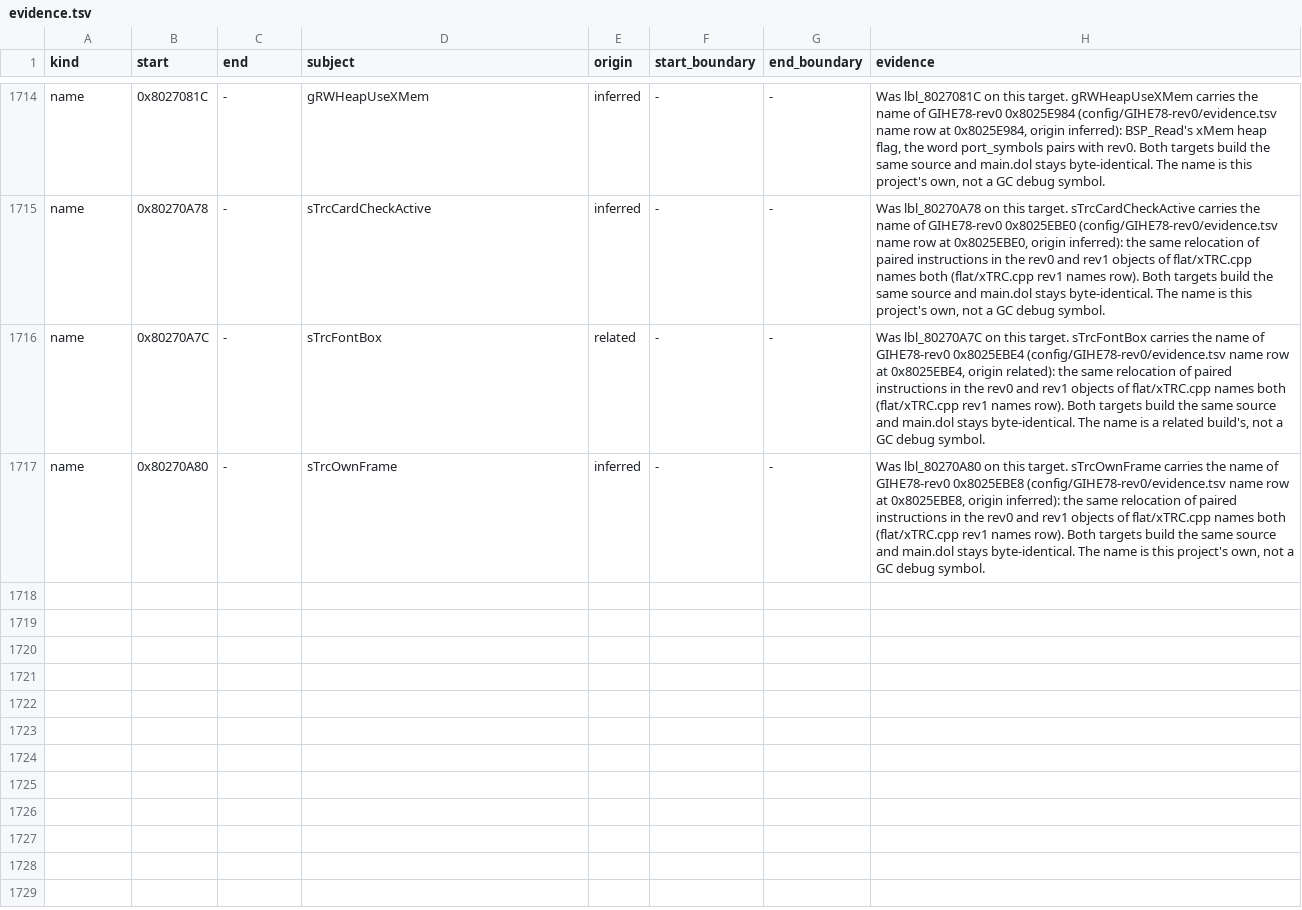
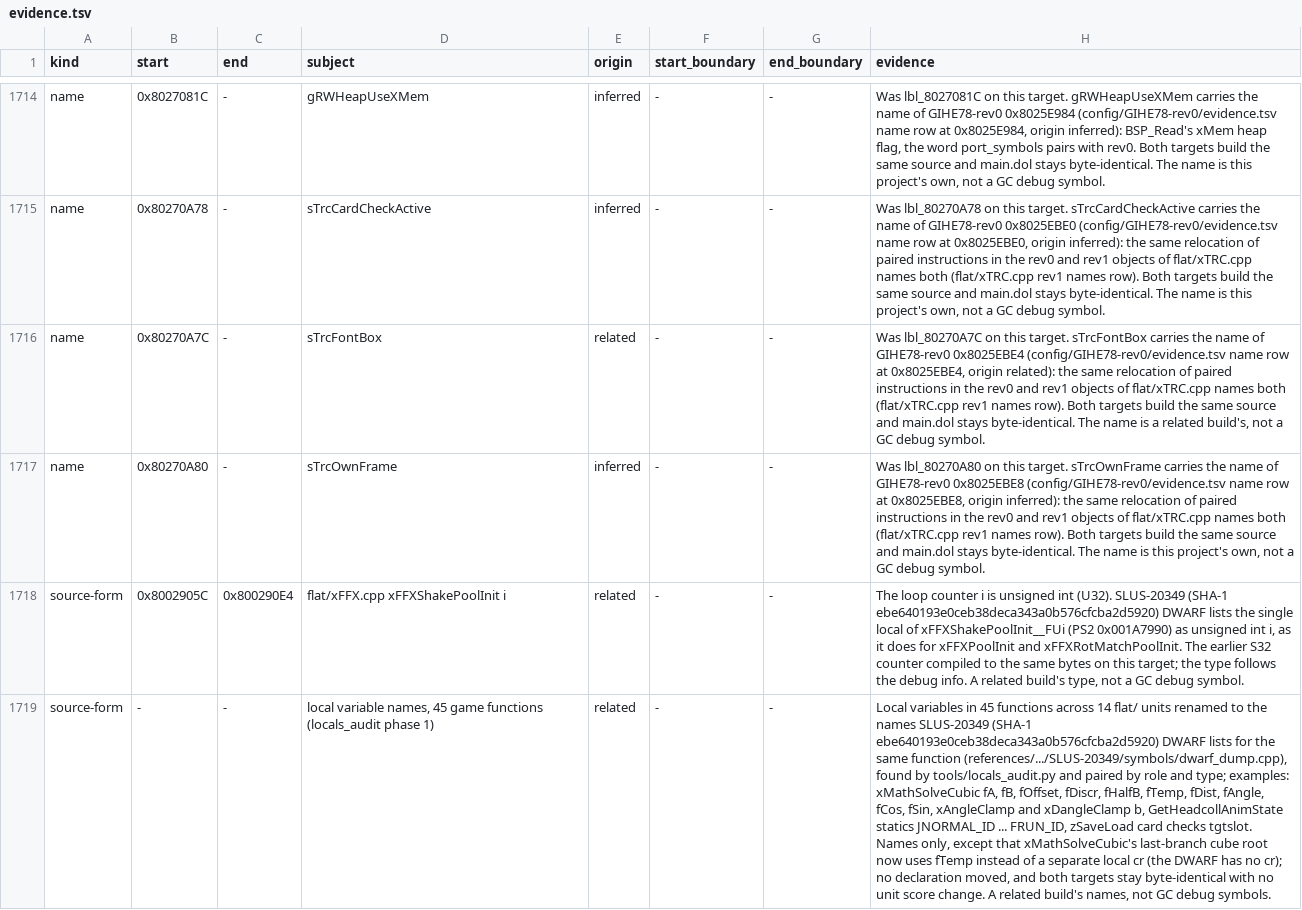
Before and after one commit to mitsevox/n100f, a TSV file: config/GIHE78-rev1/evidence.tsv, drawn as a sheet; only a part is shown, gaps mark what is left out; the diff covers the shown part only; the diff names each change by its address in the sheet, - before the commit and + after, or states it on an @@ line.

```diff
--- a/config/GIHE78-rev1/evidence.tsv
+++ b/config/GIHE78-rev1/evidence.tsv
+row 1718: source-form | 0x8002905C | 0x800290E4 | flat/xFFX.cpp xFFXShakePoolInit i | related | - | - | The loop counter i is unsigned int (U32). SLUS-20349 (SHA-1 ebe640193e0ceb38deca343a0b576cfcba2d5920) DWARF lists the single local of xFFXShakePoolInit__FUi (PS2 0x001A7990) as unsigned int i, as it does for xFFXPoolInit and xFFXRotMatchPoolInit. The earlier S32 counter compiled to the same bytes on this target; the type follows the debug info. A related build's type, not a GC debug symbol.
+row 1719: source-form | - | - | local variable names, 45 game functions (locals_audit phase 1) | related | - | - | Local variables in 45 functions across 14 flat/ units renamed to the names SLUS-20349 (SHA-1 ebe640193e0ceb38deca343a0b576cfcba2d5920) DWARF lists for the same function (references/.../SLUS-20349/symbols/dwarf_dump.cpp), found by tools/locals_audit.py and paired by role and type; examples: xMathSolveCubic fA, fB, fOffset, fDiscr, fHalfB, fTemp, fDist, fAngle, fCos, fSin, xAngleClamp and xDangleClamp b, GetHeadcollAnimState statics JNORMAL_ID ... FRUN_ID, zSaveLoad card checks tgtslot. Names only, except that xMathSolveCubic's last-branch cube root now uses fTemp instead of a separate local cr (the DWARF has no cr); no declaration moved, and both targets stay byte-identical with no unit score change. A related build's names, not GC debug symbols.
```
Also changed, not shown: 2 added rows and 1 edited cell elsewhere in this file, 56 other files.
